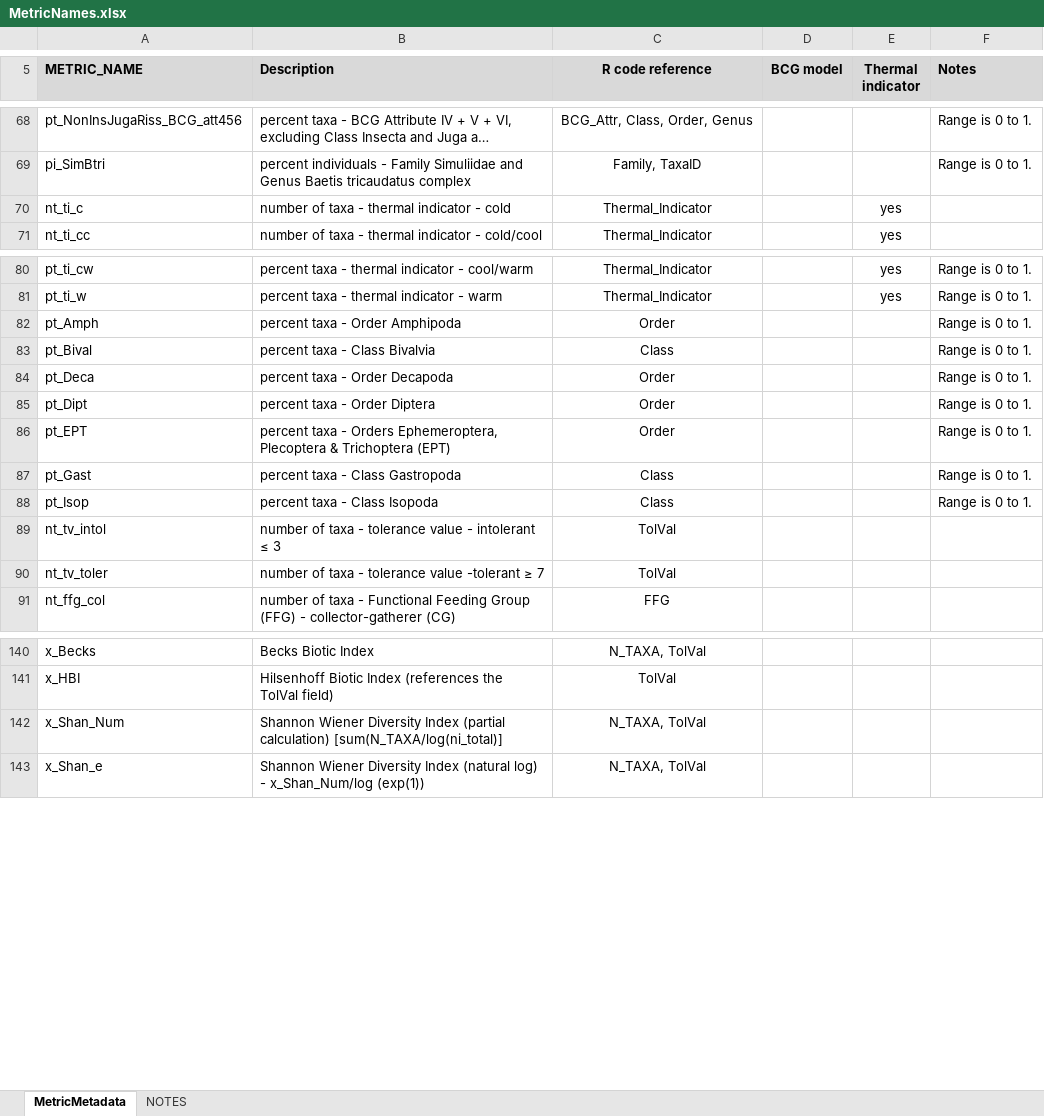
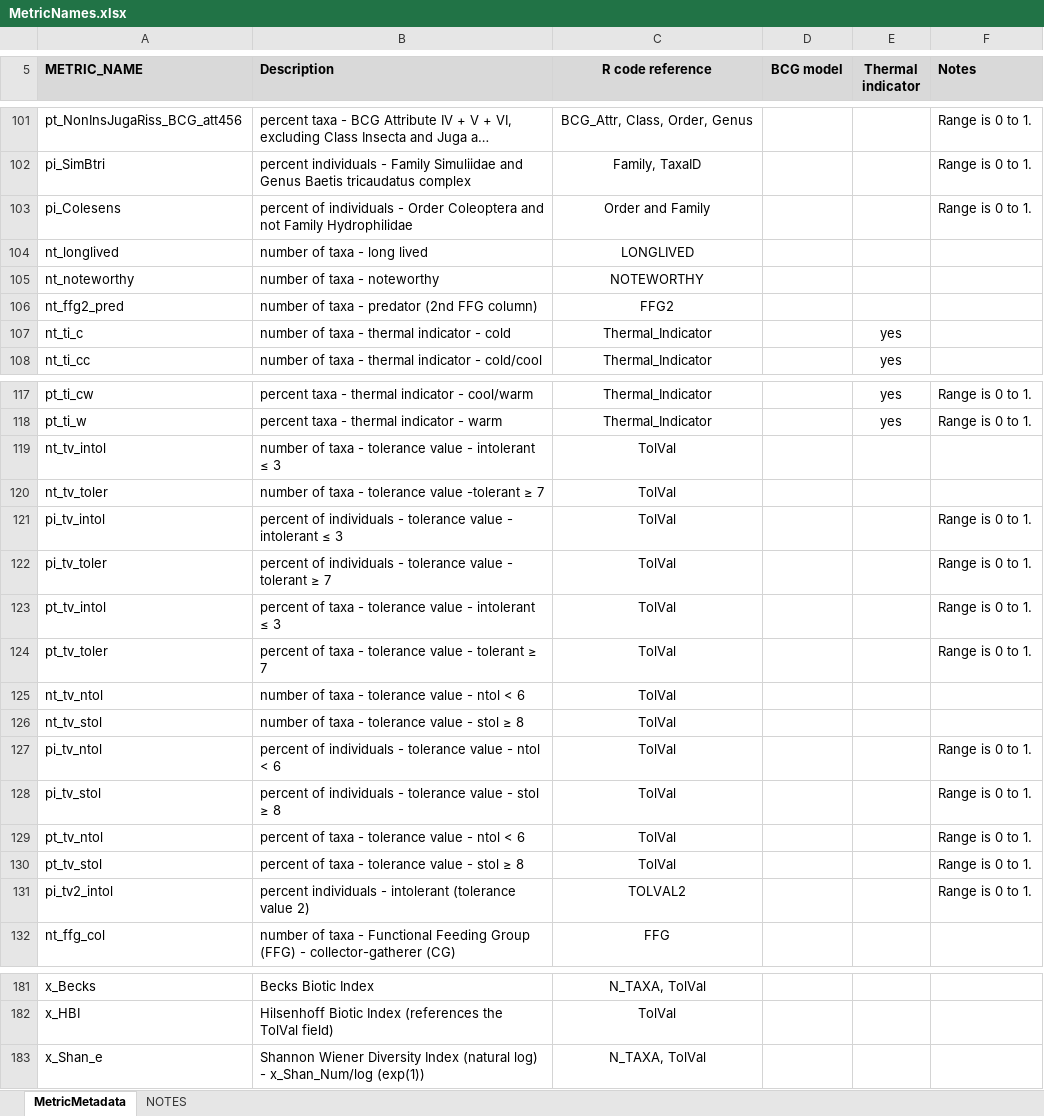
Before and after one commit to leppott/BioMonTools, an Excel workbook: inst/extdata/MetricNames.xlsx, sheet MetricMetadata, drawn as a sheet; only a part is shown, gaps mark what is left out; long unchanged cells end in …; values as stored, in another font and other column widths than the file's, no borders; removed rows and columns are numbered as before the commit, all else as after; the diff covers the shown part only; the diff names each change by its address in the sheet, - before the commit and + after, or states it on an @@ line.

Commit message:
v0.3.0.9006
Metric.scores, add metrics and clean up, sort (issue #13 ).  Missed upload of v0.3.0.9005.

```diff
--- a/inst/extdata/MetricNames.xlsx (sheet MetricMetadata)
+++ b/inst/extdata/MetricNames.xlsx (sheet MetricMetadata)
+row 103: pi_Colesens | percent of individuals - Order Coleoptera and not Family Hydrophilidae | Order and Family |  |  | Range is 0 to 1.
@@ row 197 moved to row 104: nt_longlived @@
@@ row 198 moved to row 105: nt_noteworthy @@
@@ row 199 moved to row 106: nt_ffg2_pred @@
@@ row 82 moved to row 66: pt_Amph @@
@@ row 83 moved to row 67: pt_Bival @@
@@ row 84 moved to row 69: pt_Deca @@
@@ row 85 moved to row 70: pt_Dipt @@
-row 86: pt_EPT | percent taxa - Orders Ephemeroptera, Plecoptera & Trichoptera (EPT) | Order |  |  | Range is 0 to 1.
@@ row 87 moved to row 73: pt_Gast @@
@@ row 88 moved to row 75: pt_Isop @@
+row 121: pi_tv_intol | percent of individuals - tolerance value - intolerant ≤ 3 | TolVal |  |  | Range is 0 to 1.
+row 122: pi_tv_toler | percent of individuals - tolerance value - tolerant ≥ 7 | TolVal |  |  | Range is 0 to 1.
+row 123: pt_tv_intol | percent of taxa - tolerance value - intolerant ≤ 3 | TolVal |  |  | Range is 0 to 1.
+row 124: pt_tv_toler | percent of taxa - tolerance value - tolerant ≥ 7 | TolVal |  |  | Range is 0 to 1.
+row 125: nt_tv_ntol | number of taxa - tolerance value - ntol < 6 | TolVal
+row 126: nt_tv_stol | number of taxa - tolerance value - stol ≥ 8 | TolVal
+row 127: pi_tv_ntol | percent of individuals - tolerance value - ntol < 6 | TolVal |  |  | Range is 0 to 1.
+row 128: pi_tv_stol | percent of individuals - tolerance value - stol ≥ 8 | TolVal |  |  | Range is 0 to 1.
+row 129: pt_tv_ntol | percent of taxa - tolerance value - ntol < 6 | TolVal |  |  | Range is 0 to 1.
+row 130: pt_tv_stol | percent of taxa - tolerance value - stol ≥ 8 | TolVal |  |  | Range is 0 to 1.
@@ row 200 moved to row 131: pi_tv2_intol @@
-row 142: x_Shan_Num | Shannon Wiener Diversity Index (partial calculation) [sum(N_TAXA/log(ni_total)] | N_TAXA, TolVal
```
Also changed, not shown: 29 added rows, 2 removed rows, 14 moved rows and 3 edited cells elsewhere in this sheet, inst/extdata/MetricScoring.xlsx, 5 other files.
